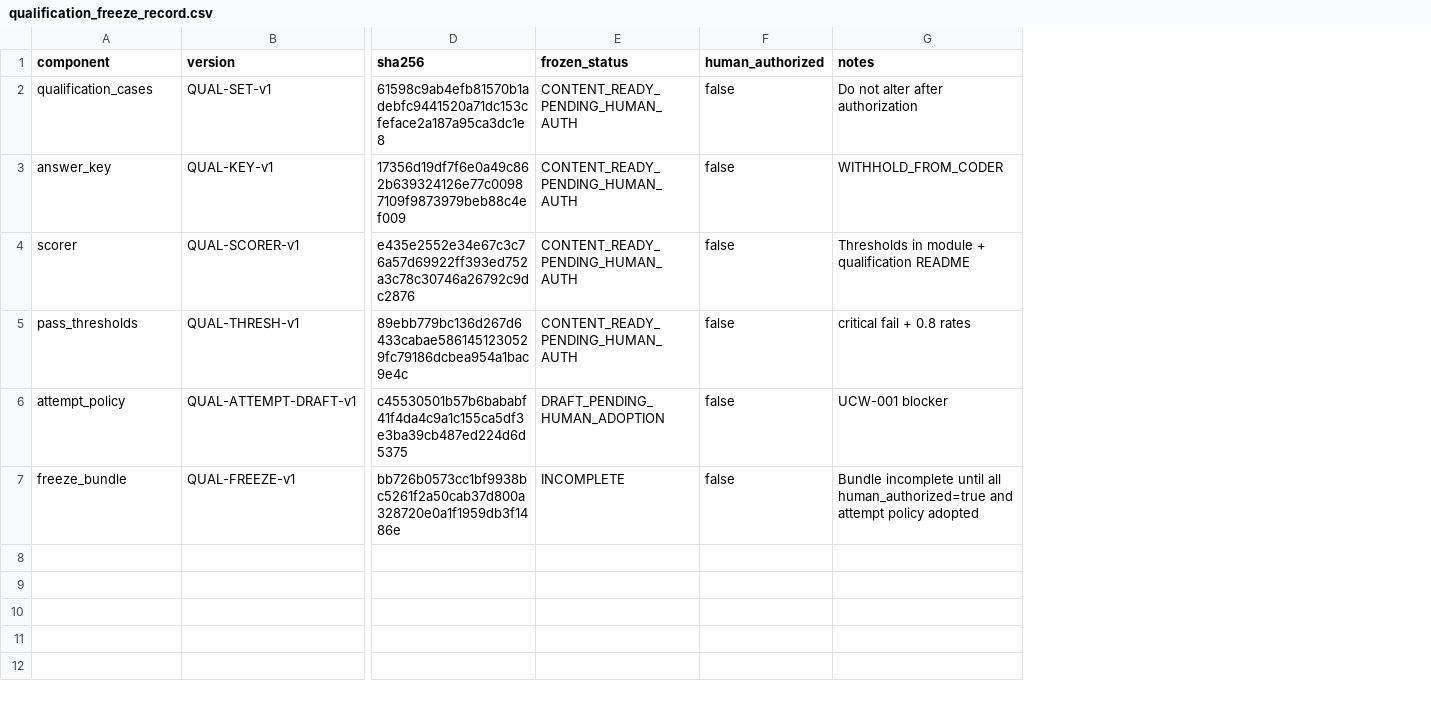
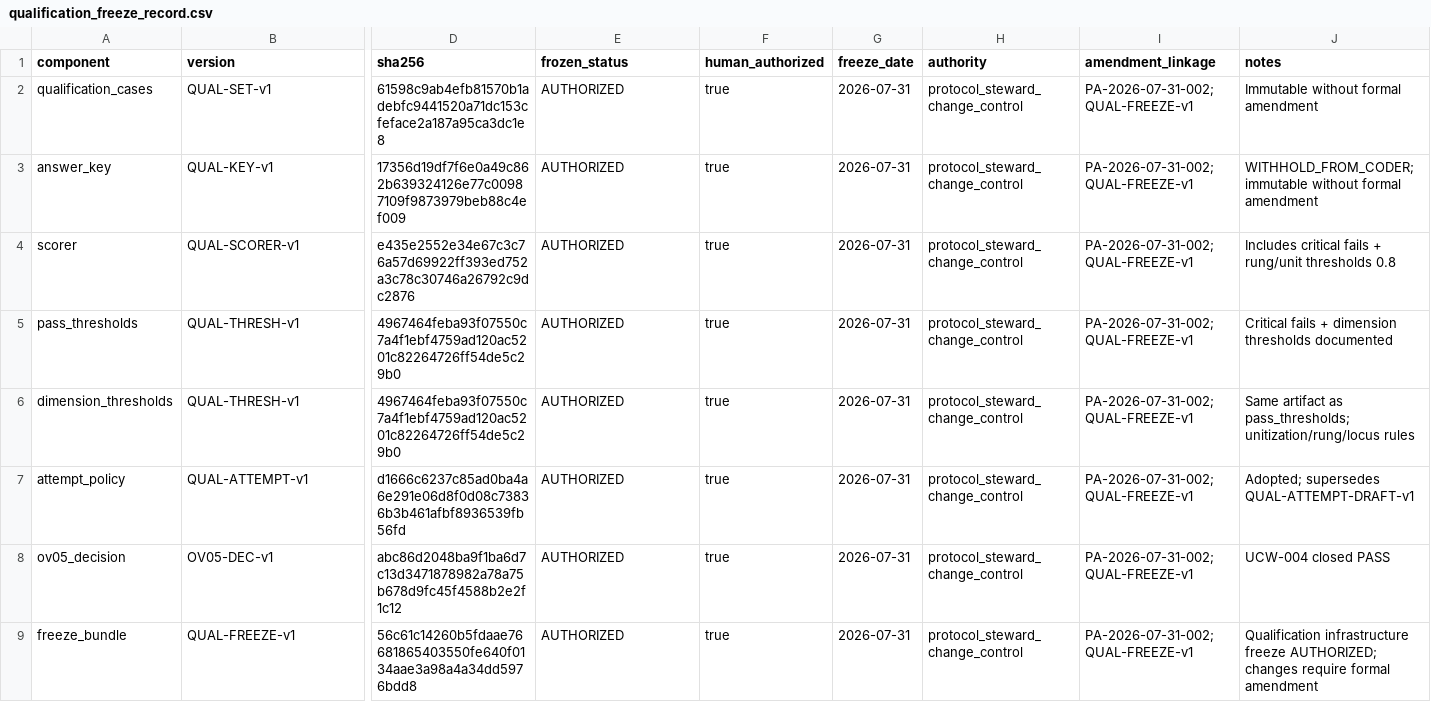
Before and after one commit to cesar-andress/attacks, a CSV file: data/phase_b/qualification_freeze_record.csv, drawn as a sheet; only a part is shown, gaps mark what is left out; addresses are those after the commit; rows hold the shown columns only; the diff covers the shown part only; the diff names each change by its address in the sheet, - before the commit and + after, or states it on an @@ line.

```diff
--- a/data/phase_b/qualification_freeze_record.csv
+++ b/data/phase_b/qualification_freeze_record.csv
+column G (freeze_date), rows 2-5: all 2026-07-31; row 7: 2026-07-31; row 9: 2026-07-31
+column H (authority), rows 2-5: all protocol_steward_change_control; row 7: protocol_steward_change_control; row 9: protocol_steward_change_control
+column I (amendment_linkage), rows 2-5: all PA-2026-07-31-002;QUAL-FREEZE-v1; row 7: PA-2026-07-31-002;QUAL-FREEZE-v1; row 9: PA-2026-07-31-002;QUAL-FREEZE-v1
-E2:E5 (frozen_status): CONTENT_READY_PENDING_HUMAN_AUTH
+E2:E5 (frozen_status): AUTHORIZED
-F2:F5 (human_authorized): false
+F2:F5 (human_authorized): true
-J2 (notes): Do not alter after authorization
+J2 (notes): Immutable without formal amendment
-J3 (notes): WITHHOLD_FROM_CODER
+J3 (notes): WITHHOLD_FROM_CODER; immutable without formal amendment
-J4 (notes): Thresholds in module + qualification README
+J4 (notes): Includes critical fails + rung/unit thresholds 0.8
-D5 (sha256): 89ebb779bc136d267d6433cabae5861451230529fc79186dcbea954a1bac9e4c
+D5 (sha256): 4967464feba93f07550c7a4f1ebf4759ad120ac5201c82264726ff54de5c29b0
-J5 (notes): critical fail + 0.8 rates
+J5 (notes): Critical fails + dimension thresholds documented
+row 6: dimension_thresholds | QUAL-THRESH-v1 | 4967464feba93f07550c7a4f1ebf4759ad120ac5201c82264726ff54de5c29b0 | AUTHORIZED | true | 2026-07-31 | protocol_steward_change_control | PA-2026-07-31-002;QUAL-FREEZE-v1 | Same artifact as pass_thresholds; unitization/rung/locus rules
-B7 (version): QUAL-ATTEMPT-DRAFT-v1
+B7 (version): QUAL-ATTEMPT-v1
-D7 (sha256): c45530501b57b6bababf41f4da4c9a1c155ca5df3e3ba39cb487ed224d6d5375
+D7 (sha256): d1666c6237c85ad0ba4a6e291e06d8f0d08c73836b3b461afbf8936539fb56fd
-E7 (frozen_status): DRAFT_PENDING_HUMAN_ADOPTION
+E7 (frozen_status): AUTHORIZED
-F7 (human_authorized): false
+F7 (human_authorized): true
-J7 (notes): UCW-001 blocker
+J7 (notes): Adopted; supersedes QUAL-ATTEMPT-DRAFT-v1
+row 8: ov05_decision | OV05-DEC-v1 | abc86d2048ba9f1ba6d7c13d3471878982a78a75b678d9fc45f4588b2e2f1c12 | AUTHORIZED | true | 2026-07-31 | protocol_steward_change_control | PA-2026-07-31-002;QUAL-FREEZE-v1 | UCW-004 closed PASS
-D9 (sha256): bb726b0573cc1bf9938bc5261f2a50cab37d800a328720e0a1f1959db3f1486e
+D9 (sha256): 56c61c14260b5fdaae76681865403550fe640f0134aae3a98a4a34dd5976bdd8
-E9 (frozen_status): INCOMPLETE
+E9 (frozen_status): AUTHORIZED
-F9 (human_authorized): false
+F9 (human_authorized): true
-J9 (notes): Bundle incomplete until all human_authorized=true and attempt policy adopted
+J9 (notes): Qualification infrastructure freeze AUTHORIZED; changes require formal amendment
```
Also changed, not shown: 1 edited cell elsewhere in this file, data/phase_b/coder_package_manifest.csv, data/phase_b/phase_b_execution_manifest.csv, 24 other files.
